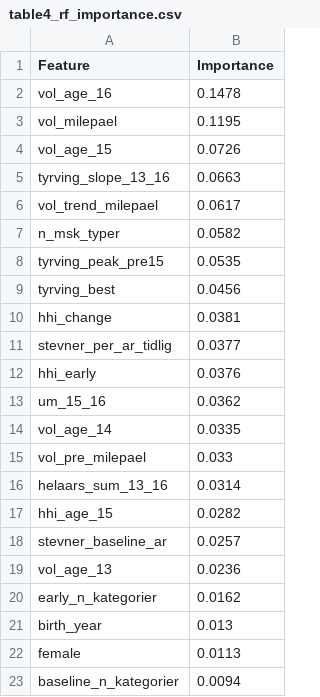
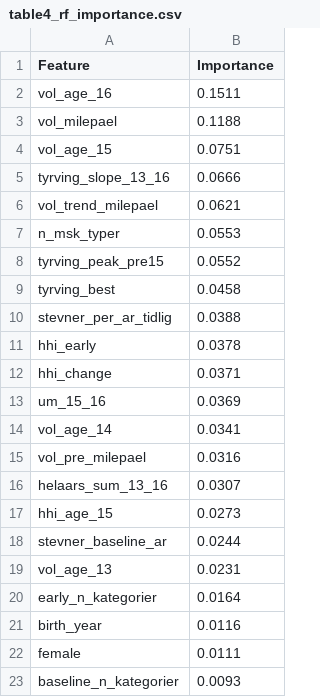
Before and after one commit to atlegu/friidrettsstatistikk, a CSV file: forskning/ncc-kohort/revision_r1/tables/rerun/table4_rf_importance.csv, drawn as a sheet.

```diff
--- a/forskning/ncc-kohort/revision_r1/tables/rerun/table4_rf_importance.csv
+++ b/forskning/ncc-kohort/revision_r1/tables/rerun/table4_rf_importance.csv
@@ -1,23 +1,23 @@
 Feature,Importance
-vol_age_16,0.1478
-vol_milepael,0.1195
-vol_age_15,0.0726
-tyrving_slope_13_16,0.0663
-vol_trend_milepael,0.0617
-n_msk_typer,0.0582
-tyrving_peak_pre15,0.0535
-tyrving_best,0.0456
-hhi_change,0.0381
-stevner_per_ar_tidlig,0.0377
-hhi_early,0.0376
-um_15_16,0.0362
-vol_age_14,0.0335
-vol_pre_milepael,0.033
-helaars_sum_13_16,0.0314
-hhi_age_15,0.0282
-stevner_baseline_ar,0.0257
-vol_age_13,0.0236
-early_n_kategorier,0.0162
-birth_year,0.013
-female,0.0113
-baseline_n_kategorier,0.0094
+vol_age_16,0.1511
+vol_milepael,0.1188
+vol_age_15,0.0751
+tyrving_slope_13_16,0.0666
+vol_trend_milepael,0.0621
+n_msk_typer,0.0553
+tyrving_peak_pre15,0.0552
+tyrving_best,0.0458
+stevner_per_ar_tidlig,0.0388
+hhi_early,0.0378
+hhi_change,0.0371
+um_15_16,0.0369
+vol_age_14,0.0341
+vol_pre_milepael,0.0316
+helaars_sum_13_16,0.0307
+hhi_age_15,0.0273
+stevner_baseline_ar,0.0244
+vol_age_13,0.0231
+early_n_kategorier,0.0164
+birth_year,0.0116
+female,0.0111
+baseline_n_kategorier,0.0093
```
Also changed, not shown: forskning/ncc-kohort/revision_r1/audit/r1_00_summary.csv, forskning/ncc-kohort/revision_r1/tables/rerun/table3_cox_stepwise.csv, 44 other files.
